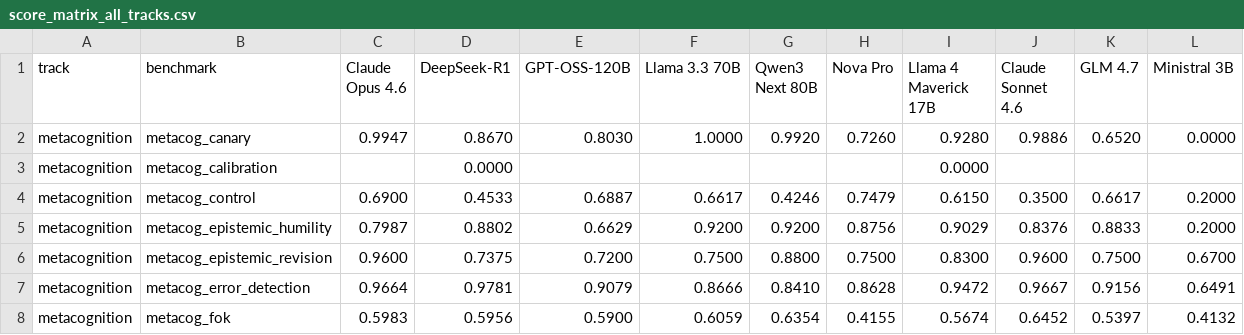
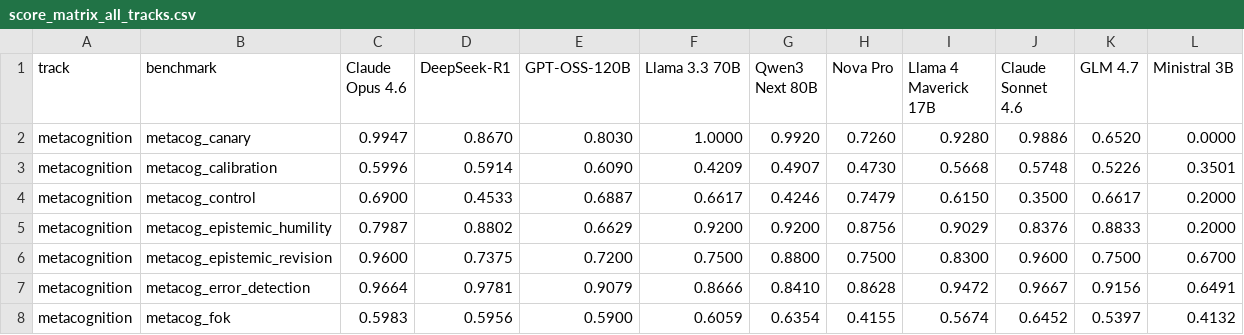
Before and after one commit to zyyhhxx/AGIBenchmark, a CSV file: results/score_matrix_all_tracks.csv, drawn as a sheet; only a part is shown.

Commit message:
metacognition: Final validation: confirm all 26 benchmarks pass std >= 0.08 and all submission

```diff
--- a/results/score_matrix_all_tracks.csv
+++ b/results/score_matrix_all_tracks.csv
@@ -2,3 +2,3 @@ track,benchmark,Claude Opus 4.6,DeepSeek-R1,GPT-OSS-120B,Llama 3.3 70B,Qwen3 Nex
 metacognition,metacog_canary,0.9947,0.8670,0.8030,1.0000,0.9920,0.7260,0.9280,0.9886,0.6520,0.0000
-metacognition,metacog_calibration,,0.0000,,,,,0.0000,,,
+metacognition,metacog_calibration,0.5996,0.5914,0.6090,0.4209,0.4907,0.4730,0.5668,0.5748,0.5226,0.3501
 metacognition,metacog_control,0.6900,0.4533,0.6887,0.6617,0.4246,0.7479,0.6150,0.3500,0.6617,0.2000
```
Also changed, not shown: 26 other files.
